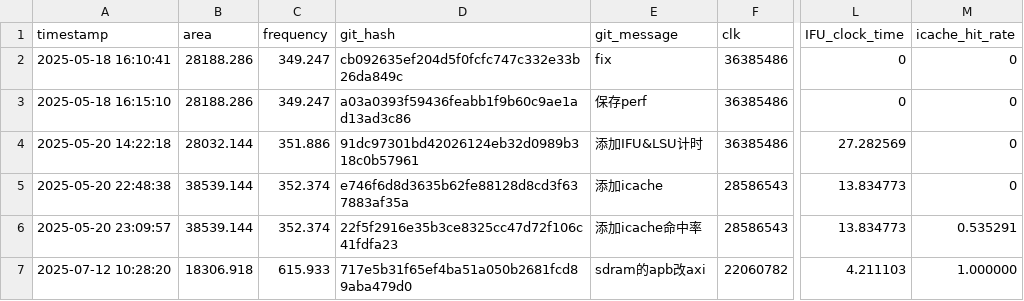
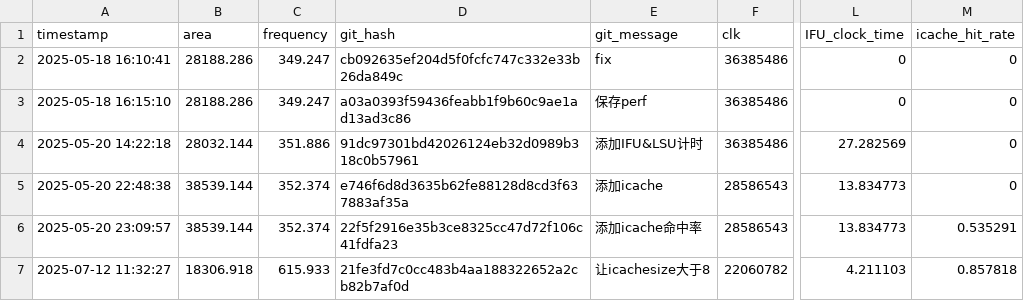
Before and after one commit to Plutoisy/ysyx-workbench, a CSV file: npc/perf.csv, drawn as a sheet; only a part is shown, gaps mark what is left out; the diff names each change by its address in the sheet, - before the commit and + after, or states it on an @@ line.

Commit message:
icache取指突发传输

```diff
--- a/npc/perf.csv
+++ b/npc/perf.csv
-A7 (timestamp): 2025-07-12 10:28:20
+A7 (timestamp): 2025-07-12 11:32:27
-D7 (git_hash): 717e5b31f65ef4ba51a050b2681fcd89aba479d0
+D7 (git_hash): 21fe3fd7c0cc483b4aa188322652a2cb82b7af0d
-E7 (git_message): sdram的apb改axi
+E7 (git_message): 让icachesize大于8
-M7 (icache_hit_rate): 1.000000
+M7 (icache_hit_rate): 0.857818
```
Also changed, not shown: 24 other files.
